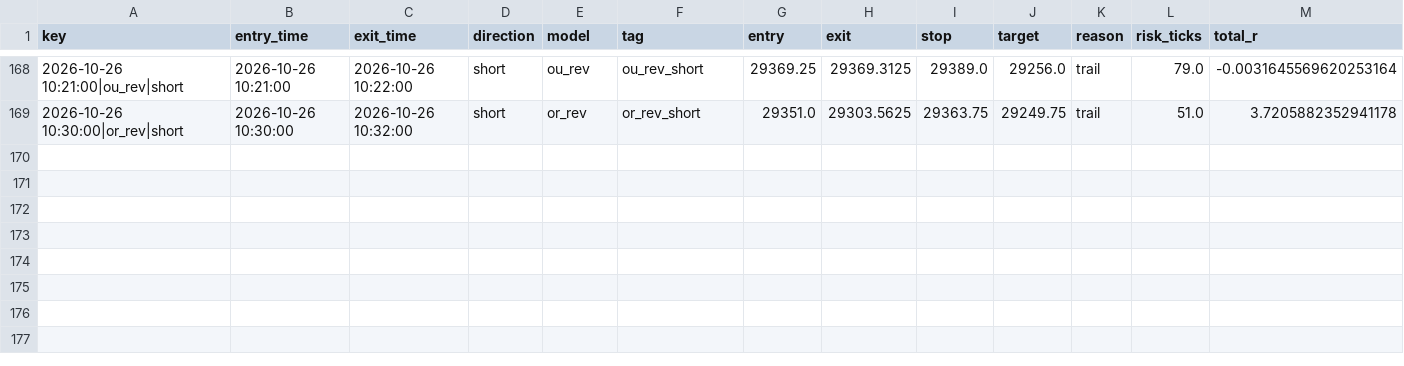
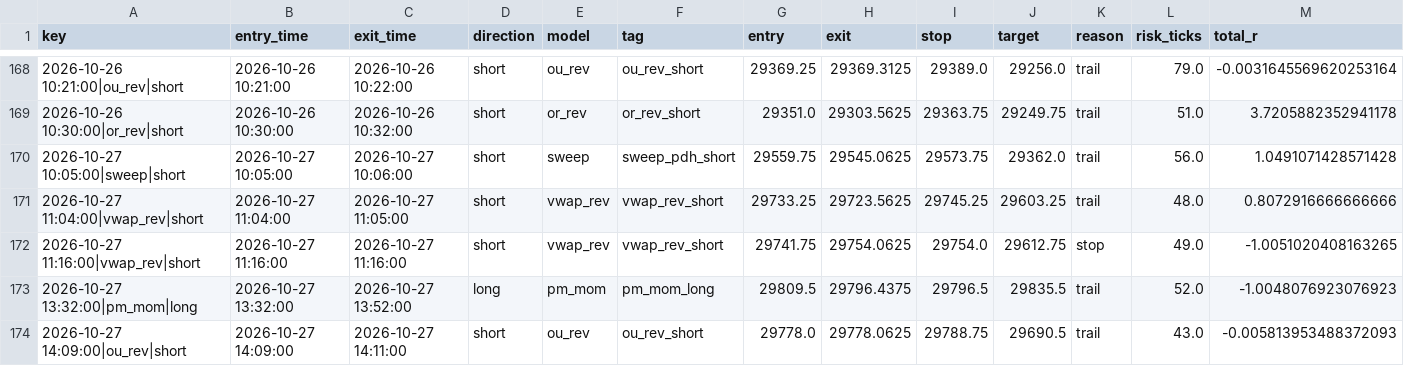
Before and after one commit to iagency971/twilio-voice-gateway, a CSV file: mnq-forward-shadow/results/ledger.csv, drawn as a sheet; only a part is shown, gaps mark what is left out; rows hold the shown columns only; the diff names each change by its address in the sheet, - before the commit and + after, or states it on an @@ line.

```diff
--- a/mnq-forward-shadow/results/ledger.csv
+++ b/mnq-forward-shadow/results/ledger.csv
+row 170: 2026-10-27 10:05:00|sweep|short | 2026-10-27 10:05:00 | 2026-10-27 10:06:00 | short | sweep | sweep_pdh_short | 29559.75 | 29545.0625 | 29573.75 | 29362.0 | trail | 56.0 | 1.0491071428571428
+row 171: 2026-10-27 11:04:00|vwap_rev|short | 2026-10-27 11:04:00 | 2026-10-27 11:05:00 | short | vwap_rev | vwap_rev_short | 29733.25 | 29723.5625 | 29745.25 | 29603.25 | trail | 48.0 | 0.8072916666666666
+row 172: 2026-10-27 11:16:00|vwap_rev|short | 2026-10-27 11:16:00 | 2026-10-27 11:16:00 | short | vwap_rev | vwap_rev_short | 29741.75 | 29754.0625 | 29754.0 | 29612.75 | stop | 49.0 | -1.0051020408163265
+row 173: 2026-10-27 13:32:00|pm_mom|long | 2026-10-27 13:32:00 | 2026-10-27 13:52:00 | long | pm_mom | pm_mom_long | 29809.5 | 29796.4375 | 29796.5 | 29835.5 | trail | 52.0 | -1.0048076923076923
+row 174: 2026-10-27 14:09:00|ou_rev|short | 2026-10-27 14:09:00 | 2026-10-27 14:11:00 | short | ou_rev | ou_rev_short | 29778.0 | 29778.0625 | 29788.75 | 29690.5 | trail | 43.0 | -0.005813953488372093
```
Also changed, not shown: mnq-forward-shadow/results/latest_external_trades.csv, 3 other files.
